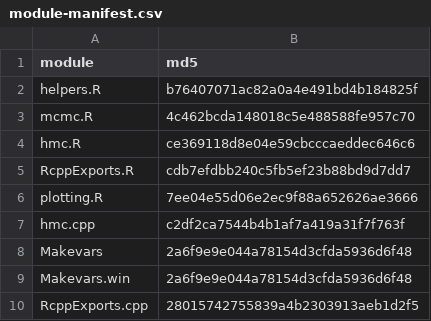
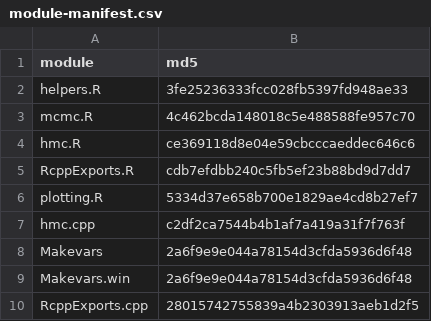
Before and after one commit to sj156/eivGP, a CSV file: eivGP/inst/module-manifest.csv, drawn as a sheet.

```diff
--- a/eivGP/inst/module-manifest.csv
+++ b/eivGP/inst/module-manifest.csv
@@ -1,3 +1,3 @@
 "module","md5"
-"helpers.R","b76407071ac82a0a4e491bd4b184825f"
+"helpers.R","3fe25236333fcc028fb5397fd948ae33"
 "mcmc.R","4c462bcda148018c5e488588fe957c70"
@@ -5,3 +5,3 @@
 "RcppExports.R","cdb7efdbb240c5fb5ef23b88bd9d7dd7"
-"plotting.R","7ee04e55d06e2ec9f88a652626ae3666"
+"plotting.R","5334d37e658b700e1829ae4cd8b27ef7"
 "hmc.cpp","c2df2ca7544b4b1af7a419a31f7f763f"
```
Also changed, not shown: 22 other files.
